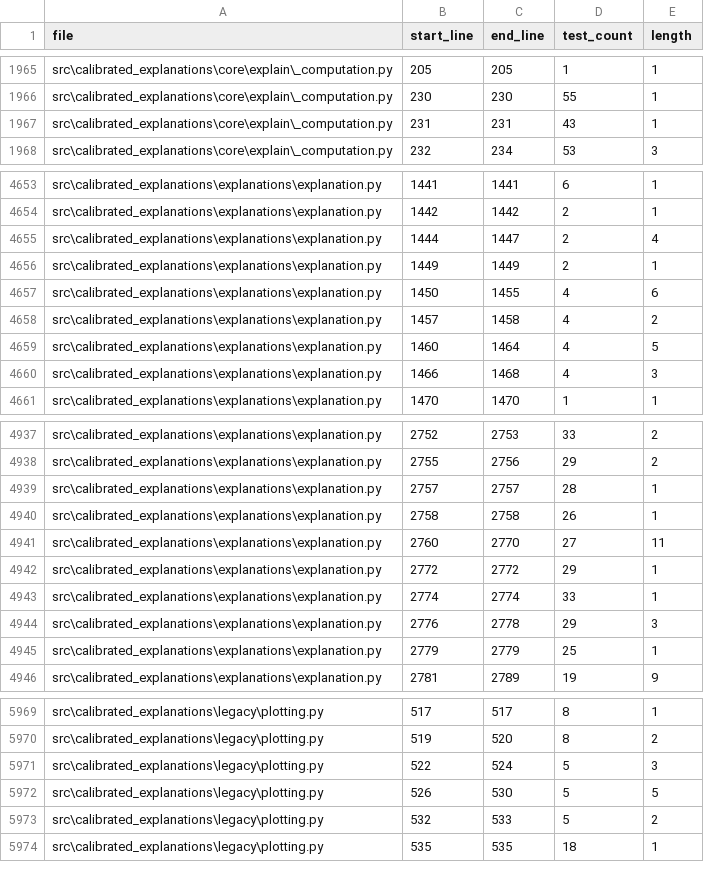
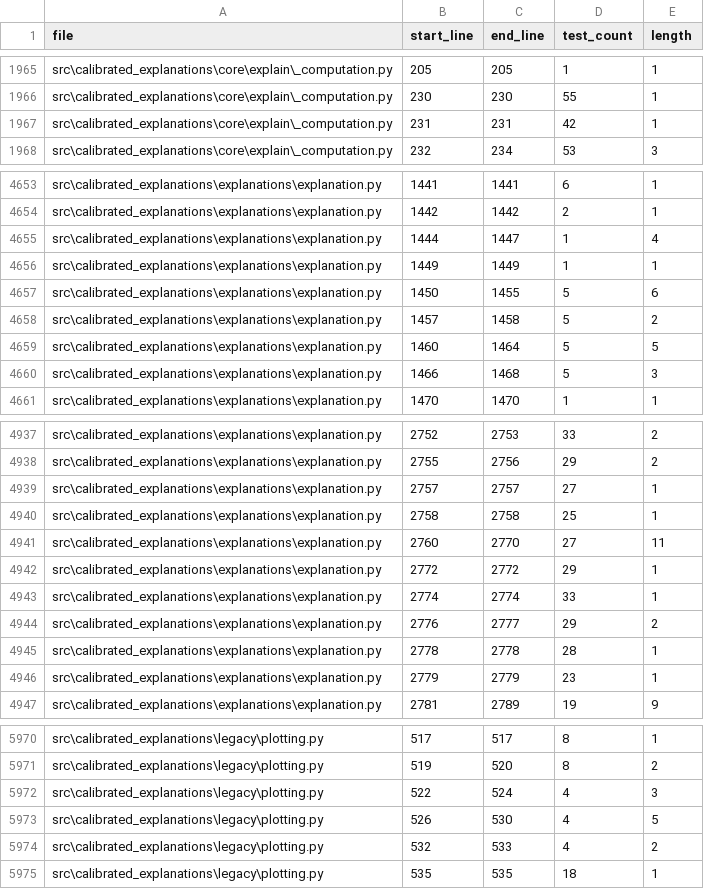
Before and after one commit to Moffran/calibrated_explanations, a CSV file: reports/over_testing/block_coverage_counts.csv, drawn as a sheet; only a part is shown, gaps mark what is left out; the diff covers the shown part only.

Commit message:
ci: refactor tests and update reports
- Updated redundant_tests.csv to correct test line counts and match exact lines shared among tests.
- Adjusted summary.json to refine mean counts for several files, ensuring accuracy in coverage metrics.
- Modified local_checks.py to include tests directory in anti-pattern analysis command and streamlined PR steps.
- Enhanced test_initializer_parallel_end_to_end.py by adding monkeypatching for deterministic timing behavior.
- Refined test_orchestrator_coverage.py to assert validation results instead of relying on silent execution.
- Updated test_wrap_explainer_core.py to handle deprecation warnings based on environment variable settings.
- Simplified test_conjunction_hardening.py by reducing over-mocking while preserving necessary behavior.

```diff
--- a/reports/over_testing/block_coverage_counts.csv
+++ b/reports/over_testing/block_coverage_counts.csv
@@ -1966,3 +1966,3 @@ src\calibrated_explanations\core\explain\_computation.py,205,205,1,1
 src\calibrated_explanations\core\explain\_computation.py,230,230,55,1
-src\calibrated_explanations\core\explain\_computation.py,231,231,43,1
+src\calibrated_explanations\core\explain\_computation.py,231,231,42,1
 src\calibrated_explanations\core\explain\_computation.py,232,234,53,3
@@ -4654,8 +4654,8 @@ src\calibrated_explanations\explanations\explanation.py,1441,1441,6,1
 src\calibrated_explanations\explanations\explanation.py,1442,1442,2,1
-src\calibrated_explanations\explanations\explanation.py,1444,1447,2,4
-src\calibrated_explanations\explanations\explanation.py,1449,1449,2,1
-src\calibrated_explanations\explanations\explanation.py,1450,1455,4,6
-src\calibrated_explanations\explanations\explanation.py,1457,1458,4,2
-src\calibrated_explanations\explanations\explanation.py,1460,1464,4,5
-src\calibrated_explanations\explanations\explanation.py,1466,1468,4,3
+src\calibrated_explanations\explanations\explanation.py,1444,1447,1,4
+src\calibrated_explanations\explanations\explanation.py,1449,1449,1,1
+src\calibrated_explanations\explanations\explanation.py,1450,1455,5,6
+src\calibrated_explanations\explanations\explanation.py,1457,1458,5,2
+src\calibrated_explanations\explanations\explanation.py,1460,1464,5,5
+src\calibrated_explanations\explanations\explanation.py,1466,1468,5,3
 src\calibrated_explanations\explanations\explanation.py,1470,1470,1,1
@@ -4938,4 +4938,4 @@ src\calibrated_explanations\explanations\explanation.py,2752,2753,33,2
 src\calibrated_explanations\explanations\explanation.py,2755,2756,29,2
-src\calibrated_explanations\explanations\explanation.py,2757,2757,28,1
-src\calibrated_explanations\explanations\explanation.py,2758,2758,26,1
+src\calibrated_explanations\explanations\explanation.py,2757,2757,27,1
+src\calibrated_explanations\explanations\explanation.py,2758,2758,25,1
 src\calibrated_explanations\explanations\explanation.py,2760,2770,27,11
@@ -4943,4 +4943,5 @@ src\calibrated_explanations\explanations\explanation.py,2772,2772,29,1
 src\calibrated_explanations\explanations\explanation.py,2774,2774,33,1
-src\calibrated_explanations\explanations\explanation.py,2776,2778,29,3
-src\calibrated_explanations\explanations\explanation.py,2779,2779,25,1
+src\calibrated_explanations\explanations\explanation.py,2776,2777,29,2
+src\calibrated_explanations\explanations\explanation.py,2778,2778,28,1
+src\calibrated_explanations\explanations\explanation.py,2779,2779,23,1
 src\calibrated_explanations\explanations\explanation.py,2781,2789,19,9
@@ -5970,5 +5971,5 @@ src\calibrated_explanations\legacy\plotting.py,517,517,8,1
 src\calibrated_explanations\legacy\plotting.py,519,520,8,2
-src\calibrated_explanations\legacy\plotting.py,522,524,5,3
-src\calibrated_explanations\legacy\plotting.py,526,530,5,5
-src\calibrated_explanations\legacy\plotting.py,532,533,5,2
+src\calibrated_explanations\legacy\plotting.py,522,524,4,3
+src\calibrated_explanations\legacy\plotting.py,526,530,4,5
+src\calibrated_explanations\legacy\plotting.py,532,533,4,2
 src\calibrated_explanations\legacy\plotting.py,535,535,18,1
```
Also changed, not shown: 10 edited cells elsewhere in this file, reports/over_testing/redundant_tests.csv, 14 other files.
